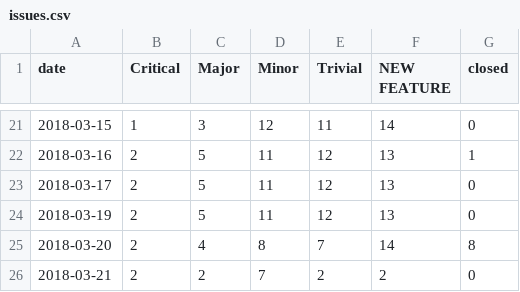
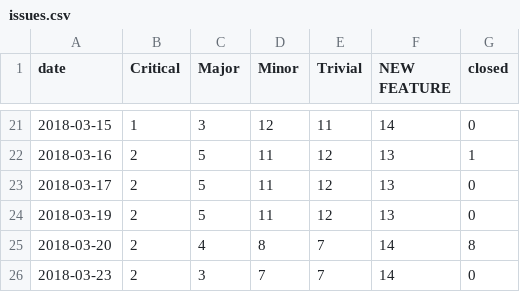
Before and after one commit to datopian/datahub-qa, a CSV file: data/issues.csv, drawn as a sheet; only a part is shown, gaps mark what is left out.

Commit message:
manual update

```diff
--- a/data/issues.csv
+++ b/data/issues.csv
@@ -25,2 +25,2 @@ date,Critical,Major,Minor,Trivial,NEW FEATURE,closed
 2018-03-20,2,4,8,7,14,8
-2018-03-21,2,2,7,2,2,0
+2018-03-23,2,3,7,7,14,0
```
